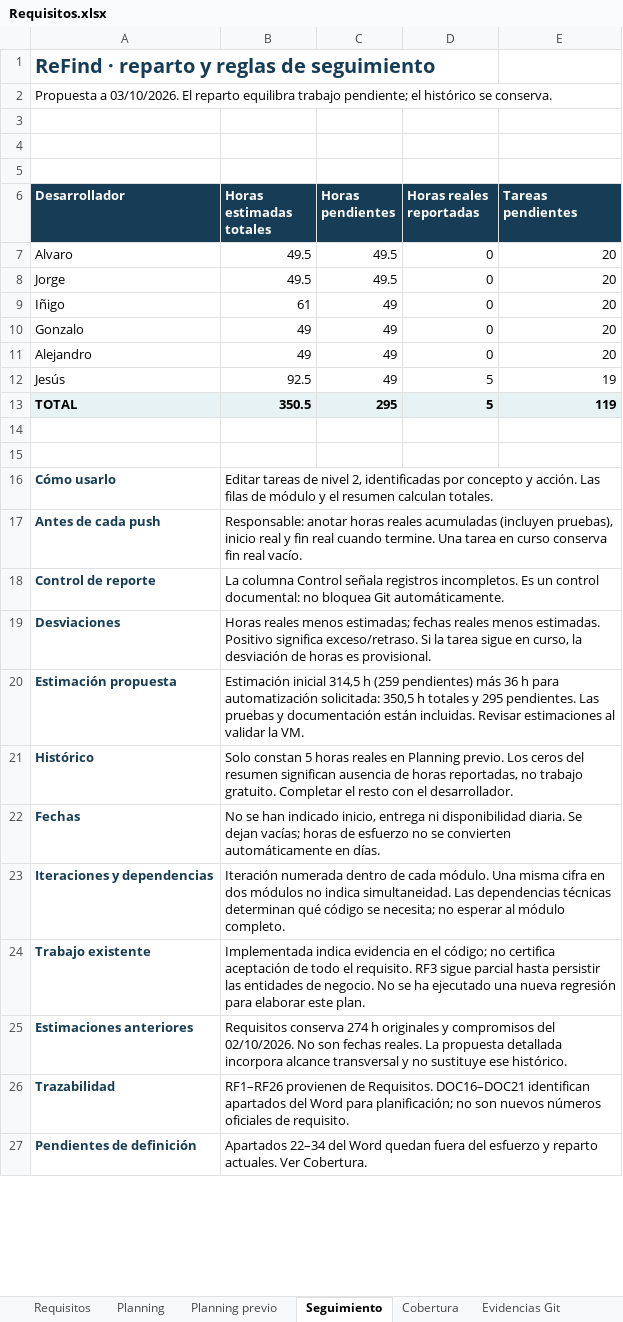
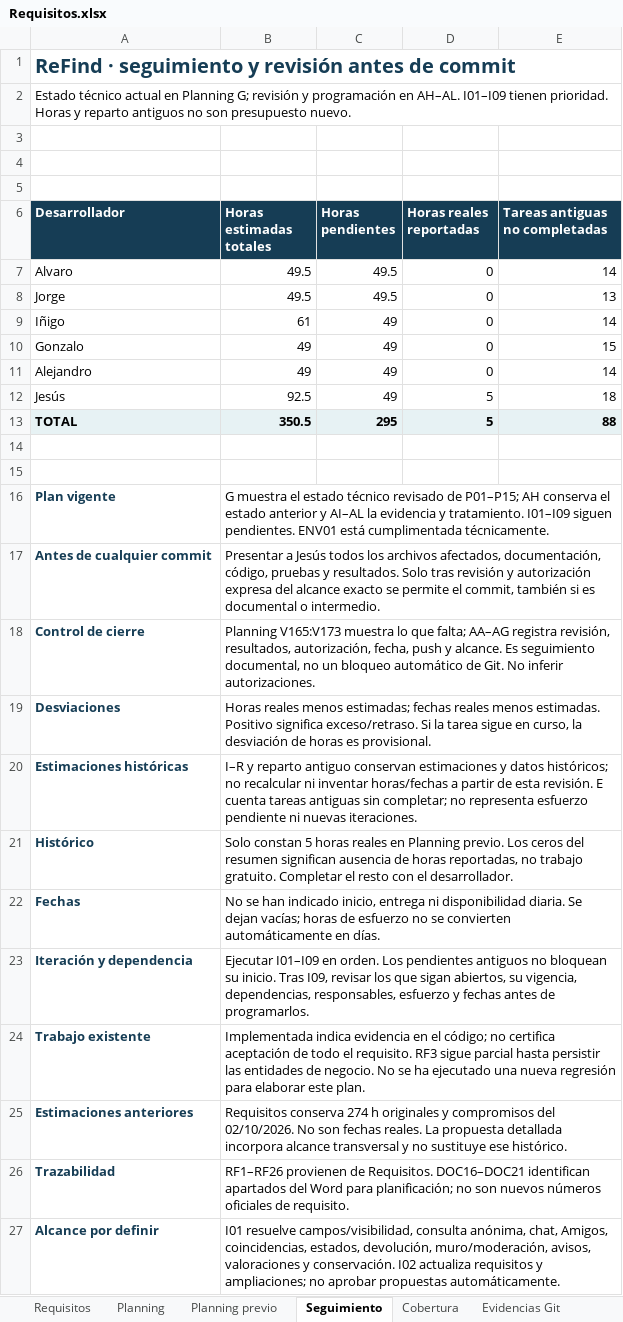
Before and after one commit to jesusJoana/Proyecto-Ingenieria-Software, an Excel workbook: docs/Requisitos.xlsx, sheet Seguimiento, drawn as a sheet; only a part is shown; values as stored, in another font and other column widths than the file's, no borders; removed rows and columns are numbered as before the commit, all else as after; the diff covers the shown part only; the diff names each change by its address in the sheet, - before the commit and + after, or states it on an @@ line.

Commit message:
Actualiza estados de tareas y planifica el rediseño de ReFind
Revisa las 139 tareas anteriores y define las nueve iteraciones I01-I09. Deja el trabajo residual para después del rediseño y documenta la revisión obligatoria antes de cada commit.

Registra la corrección local de Leaflet y la verificación superada: entorno, 355 pruebas unitarias e integración y 14 E2E. Sin cambios en código, pruebas ni dependencias versionadas.

Documentación revisada y commit autorizado por Jesús. El contenido conserva el estado preparado para esa revisión. Push a cargo de Jesús.

```diff
--- a/docs/Requisitos.xlsx (sheet Seguimiento)
+++ b/docs/Requisitos.xlsx (sheet Seguimiento)
-A1 (Desarrollador): ReFind · reparto y reglas de seguimiento
+A1 (Desarrollador): ReFind · seguimiento y revisión antes de commit
-A2 (Desarrollador): Propuesta a 03/10/2026. El reparto equilibra trabajo pendiente; el histórico se conserva.
+A2 (Desarrollador): Estado técnico actual en Planning G; revisión y programación en AH–AL. I01–I09 tienen prioridad. Horas y reparto antiguos no son presupuesto nuevo.
-E6: Tareas pendientes
+E6: Tareas antiguas no completadas
-E7 (Tareas antiguas no completadas): 20
+E7 (Tareas antiguas no completadas): 14
-E8 (Tareas antiguas no completadas): 20
+E8 (Tareas antiguas no completadas): 13
-E9 (Tareas antiguas no completadas): 20
+E9 (Tareas antiguas no completadas): 14
-E10 (Tareas antiguas no completadas): 20
+E10 (Tareas antiguas no completadas): 15
-E11 (Tareas antiguas no completadas): 20
+E11 (Tareas antiguas no completadas): 14
-E12 (Tareas antiguas no completadas): 19
+E12 (Tareas antiguas no completadas): 18
-E13 (Tareas antiguas no completadas): 119
+E13 (Tareas antiguas no completadas): 88
-row 16: Cómo usarlo | Editar tareas de nivel 2, identificadas por concepto y acción. Las filas de módulo y el resumen calculan totales.
-row 17: Antes de cada push | Responsable: anotar horas reales acumuladas (incluyen pruebas), inicio real y fin real cuando termine. Una tarea en curso conserva fin real vacío.
-row 18: Control de reporte | La columna Control señala registros incompletos. Es un control documental: no bloquea Git automáticamente.
+row 16: Plan vigente | G muestra el estado técnico revisado de P01–P15; AH conserva el estado anterior y AI–AL la evidencia y tratamiento. I01–I09 siguen pendientes. ENV01 está cumplimentada técnicamente.
+row 17: Antes de cualquier commit | Presentar a Jesús todos los archivos afectados, documentación, código, pruebas y resultados. Solo tras revisión y autorización expresa del alcance exacto se permite el commit, también si es documental o intermedio.
+row 18: Control de cierre | Planning V165:V173 muestra lo que falta; AA–AG registra revisión, resultados, autorización, fecha, push y alcance. Es seguimiento documental, no un bloqueo automático de Git. No inferir autorizaciones.
-row 20: Estimación propuesta | Estimación inicial 314,5 h (259 pendientes) más 36 h para automatización solicitada: 350,5 h totales y 295 pendientes. Las pruebas y documentación están incluidas. Revisar estimaciones al validar la VM.
+row 20: Estimaciones históricas | I–R y reparto antiguo conservan estimaciones y datos históricos; no recalcular ni inventar horas/fechas a partir de esta revisión. E cuenta tareas antiguas sin completar; no representa esfuerzo pendiente ni nuevas iteraciones.
-row 23: Iteraciones y dependencias | Iteración numerada dentro de cada módulo. Una misma cifra en dos módulos no indica simultaneidad. Las dependencias técnicas determinan qué código se necesita; no esperar al módulo completo.
+row 23: Iteración y dependencia | Ejecutar I01–I09 en orden. Los pendientes antiguos no bloquean su inicio. Tras I09, revisar los que sigan abiertos, su vigencia, dependencias, responsables, esfuerzo y fechas antes de programarlos.
-row 27: Pendientes de definición | Apartados 22–34 del Word quedan fuera del esfuerzo y reparto actuales. Ver Cobertura.
+row 27: Alcance por definir | I01 resuelve campos/visibilidad, consulta anónima, chat, Amigos, coincidencias, estados, devolución, muro/moderación, avisos, valoraciones y conservación. I02 actualiza requisitos y ampliaciones; no aprobar propuestas automáticamente.
```
Also changed, not shown: 24 added rows, 7 removed rows and 2 edited cells elsewhere in this sheet, sheet Planning, sheet Evidencias Git, sheet Cobertura, sheet Requisitos, 1 other file.
